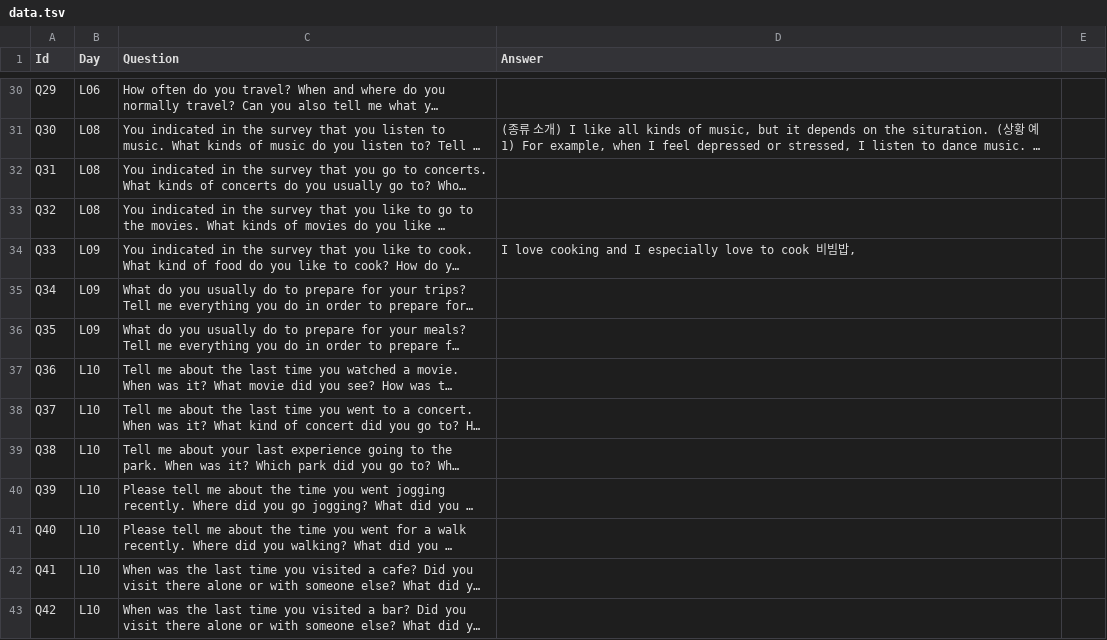
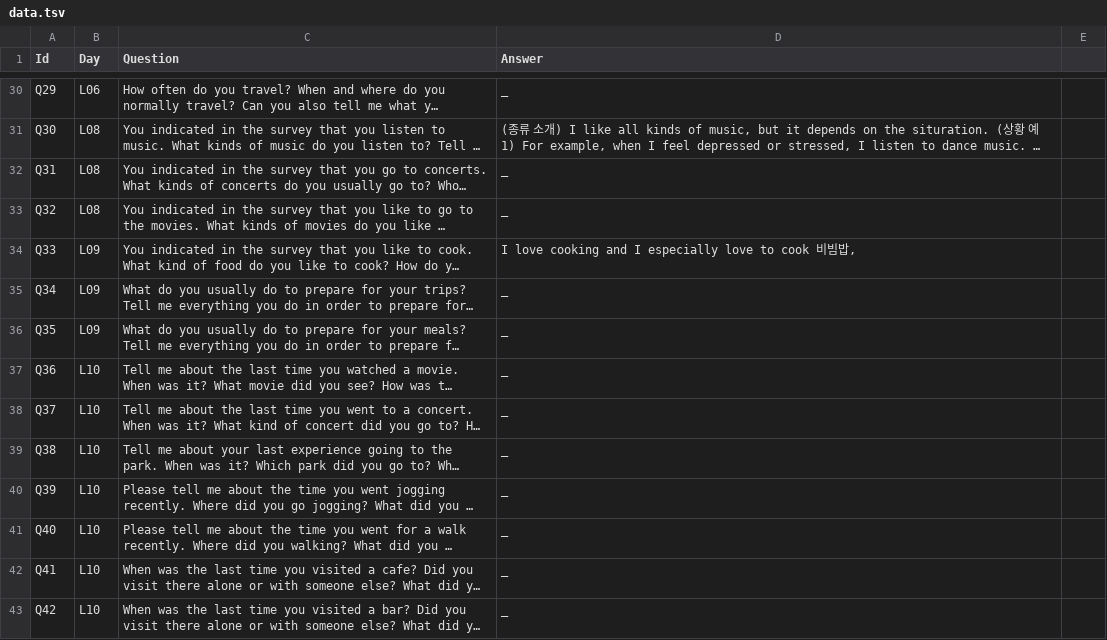
Before and after one commit to egugoo/opic, a TSV file: data.tsv, drawn as a sheet; only a part is shown, gaps mark what is left out; long unchanged cells end in …; the diff covers the shown part only; the diff names each change by its address in the sheet, - before the commit and + after, or states it on an @@ line.

```diff
--- a/data.tsv
+++ b/data.tsv
-D30 (Answer): (empty)
+D30 (Answer): _
-D32:D33 (Answer): (empty)
+D32:D33 (Answer): _
-D35:D43 (Answer): (empty)
+D35:D43 (Answer): _
```
Also changed, not shown: 41 edited cells elsewhere in this file.
